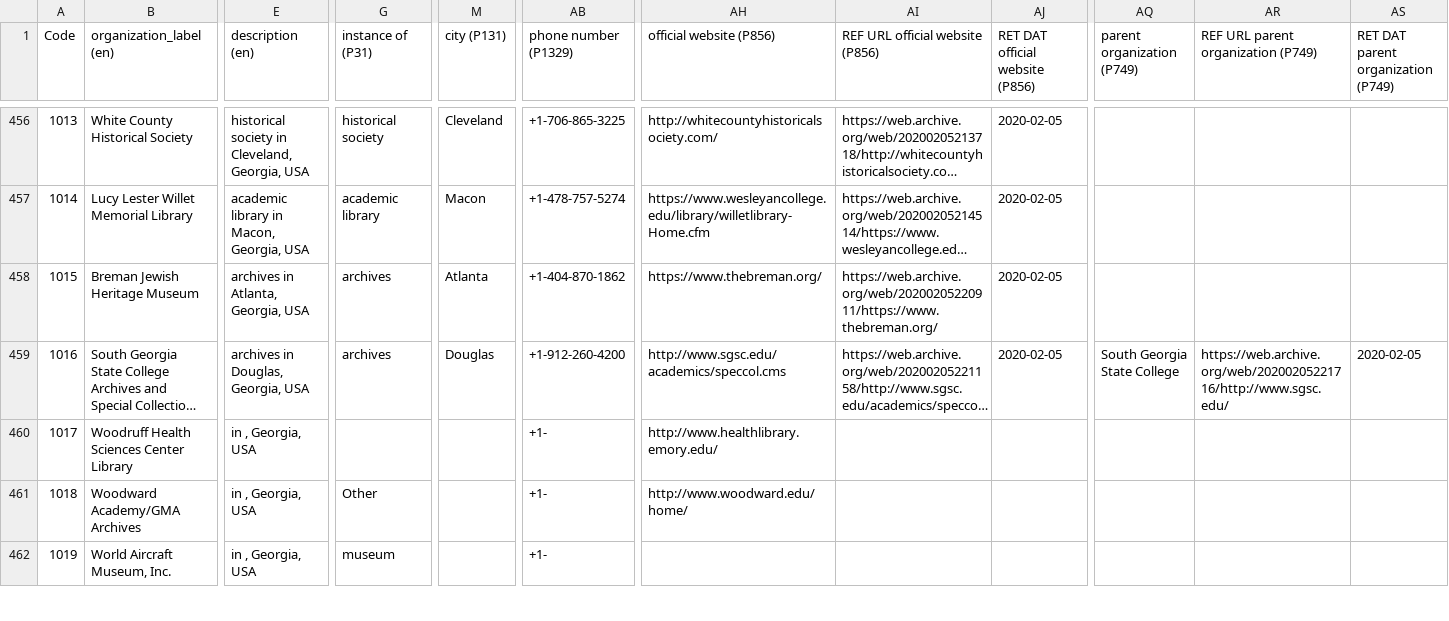
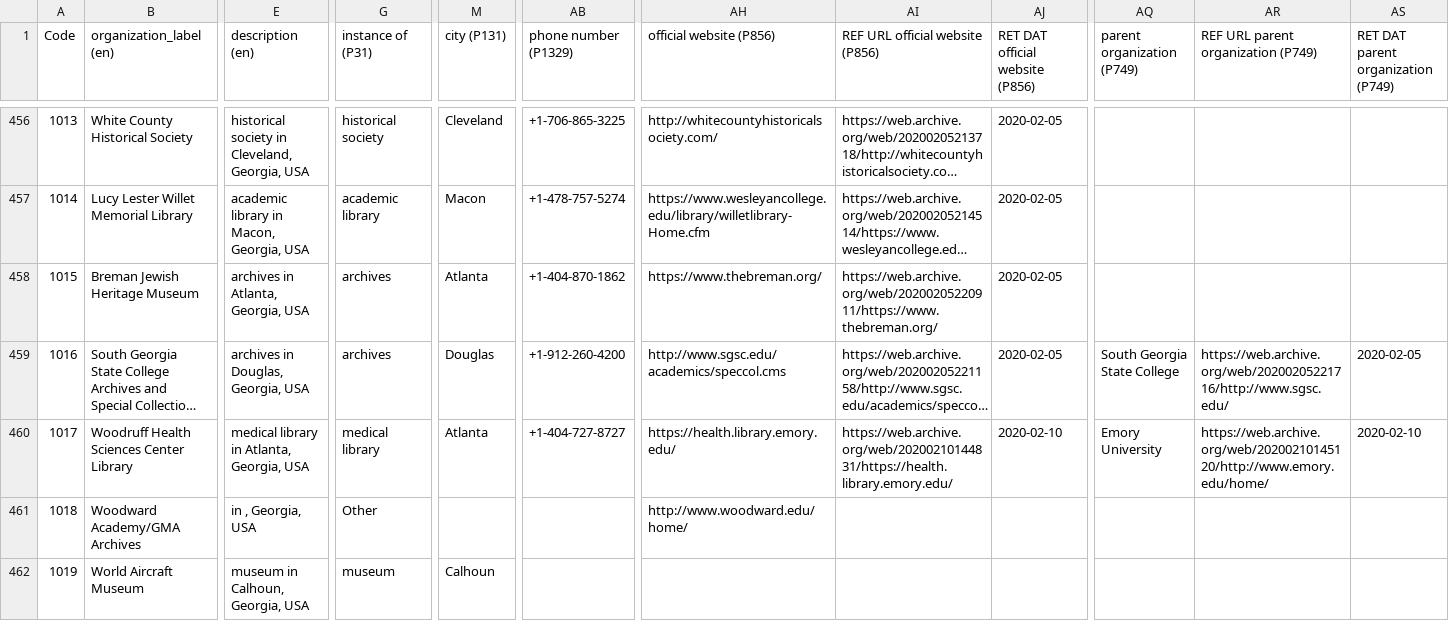
Before and after one commit to AUC-Woodruff-Library/GaNCH-data, a CSV file: data/GHRAC.csv, drawn as a sheet; only a part is shown, gaps mark what is left out; long unchanged cells end in …; the diff covers the shown part only; the diff names each change by its address in the sheet, - before the commit and + after, or states it on an @@ line.

Commit message:
2020-02-10 batch

```diff
--- a/data/GHRAC.csv
+++ b/data/GHRAC.csv
-E460 (description (en)): in , Georgia, USA
+E460 (description (en)): medical library in Atlanta, Georgia, USA
-G460 (instance of (P31)): (empty)
+G460 (instance of (P31)): medical library
-M460 (city (P131)): (empty)
+M460 (city (P131)): Atlanta
-AB460 (phone number (P1329)): +1-
+AB460 (phone number (P1329)): +1-404-727-8727
-AH460 (official website (P856)): http://www.healthlibrary.emory.edu/
+AH460 (official website (P856)): https://health.library.emory.edu/
-AI460 (REF URL official website (P856)): (empty)
+AI460 (REF URL official website (P856)): https://web.archive.org/web/20200210144831/https://health.library.emory.edu/
-AJ460 (RET DAT official website (P856)): (empty)
+AJ460 (RET DAT official website (P856)): 2020-02-10
-AQ460 (parent organization (P749)): (empty)
+AQ460 (parent organization (P749)): Emory University
-AR460: (empty)
+AR460: https://web.archive.org/web/20200210145120/http://www.emory.edu/home/
-AS460: (empty)
+AS460: 2020-02-10
-AB461:AB462 (phone number (P1329)): +1-
+AB461:AB462 (phone number (P1329)): (empty)
-B462 (organization_label (en)): World Aircraft Museum, Inc.
+B462 (organization_label (en)): World Aircraft Museum
-E462 (description (en)): in , Georgia, USA
+E462 (description (en)): museum in Calhoun, Georgia, USA
-M462 (city (P131)): (empty)
+M462 (city (P131)): Calhoun
```
Also changed, not shown: 113 edited cells elsewhere in this file.
